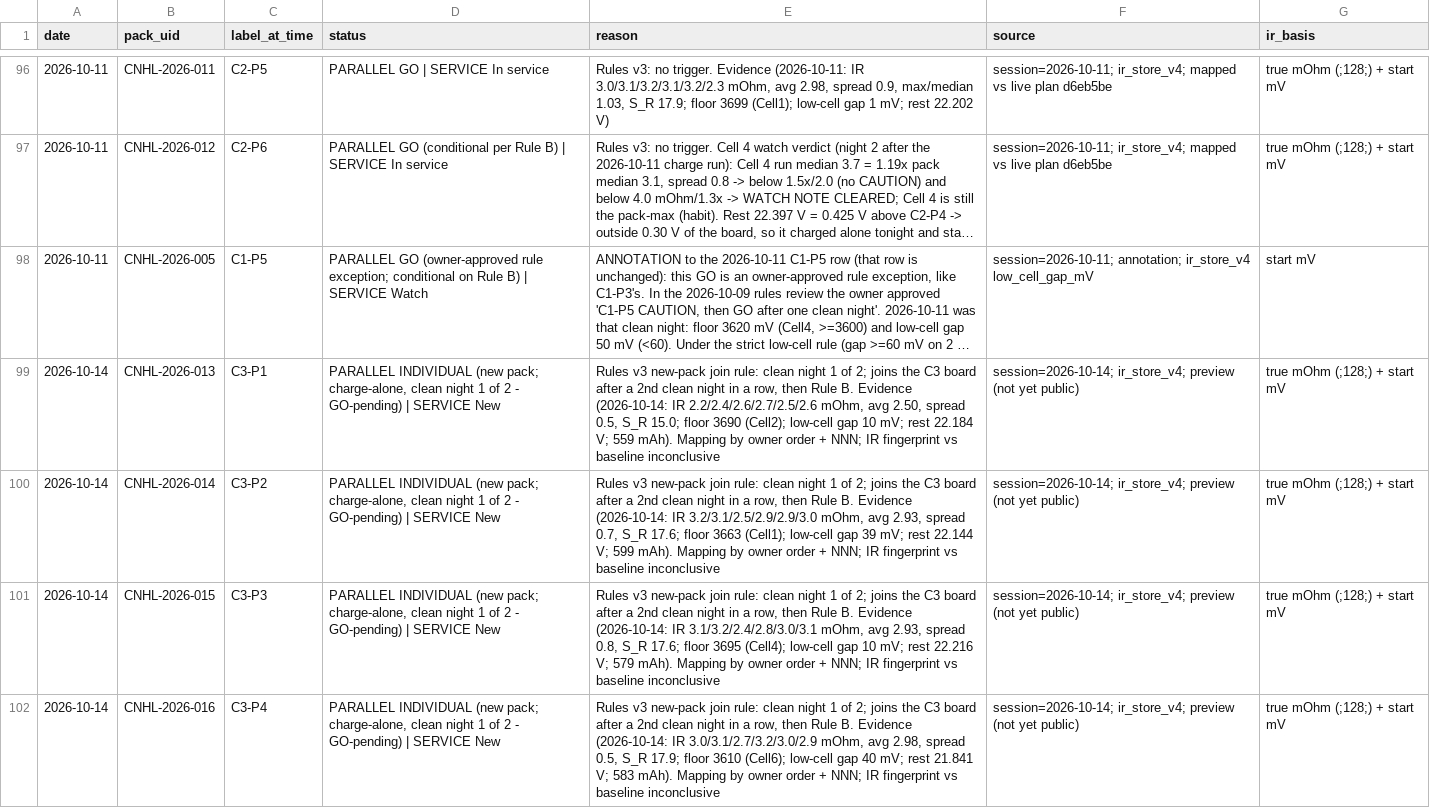
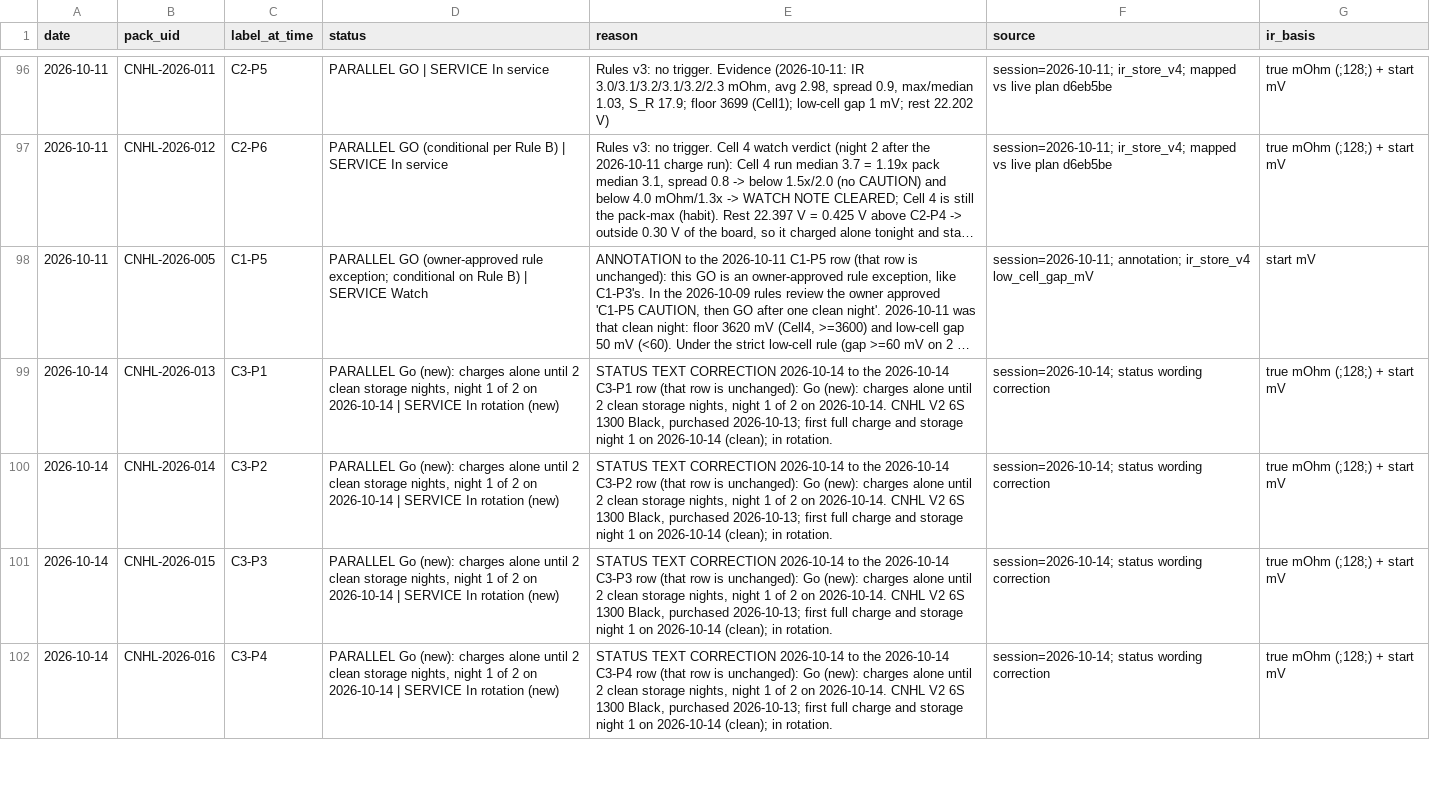
Before and after one commit to crpearson/site, a CSV file: data/v2/status_calls.csv, drawn as a sheet; only a part is shown, gaps mark what is left out; long unchanged cells end in …; the diff covers the shown part only; the diff names each change by its address in the sheet, - before the commit and + after, or states it on an @@ line.

```diff
--- a/data/v2/status_calls.csv
+++ b/data/v2/status_calls.csv
-D99:D102 (status): PARALLEL INDIVIDUAL (new pack; charge-alone, clean night 1 of 2 - GO-pending) | SERVICE New
+D99:D102 (status): PARALLEL Go (new): charges alone until 2 clean storage nights, night 1 of 2 on 2026-10-14 | SERVICE In rotation (new)
-E99 (reason): Rules v3 new-pack join rule: clean night 1 of 2; joins the C3 board after a 2nd clean night in a row, then Rule B. Evidence (2026-10-14: IR 2.2/2.4/2.6/2.7/2.5/2.6 mOhm, avg 2.50, spread 0.5, S_R 15.0; floor 3690 (Cell2); low-cell gap 10 mV; rest 22.184 V; 559 mAh). Mapping by owner order + NNN; IR fingerprint vs baseline inconclusive
+E99 (reason): STATUS TEXT CORRECTION 2026-10-14 to the 2026-10-14 C3-P1 row (that row is unchanged): Go (new): charges alone until 2 clean storage nights, night 1 of 2 on 2026-10-14. CNHL V2 6S 1300 Black, purchased 2026-10-13; first full charge and storage night 1 on 2026-10-14 (clean); in rotation.
-F99:F102 (source): session=2026-10-14; ir_store_v4; preview (not yet public)
+F99:F102 (source): session=2026-10-14; status wording correction
-E100 (reason): Rules v3 new-pack join rule: clean night 1 of 2; joins the C3 board after a 2nd clean night in a row, then Rule B. Evidence (2026-10-14: IR 3.2/3.1/2.5/2.9/2.9/3.0 mOhm, avg 2.93, spread 0.7, S_R 17.6; floor 3663 (Cell1); low-cell gap 39 mV; rest 22.144 V; 599 mAh). Mapping by owner order + NNN; IR fingerprint vs baseline inconclusive
+E100 (reason): STATUS TEXT CORRECTION 2026-10-14 to the 2026-10-14 C3-P2 row (that row is unchanged): Go (new): charges alone until 2 clean storage nights, night 1 of 2 on 2026-10-14. CNHL V2 6S 1300 Black, purchased 2026-10-13; first full charge and storage night 1 on 2026-10-14 (clean); in rotation.
-E101 (reason): Rules v3 new-pack join rule: clean night 1 of 2; joins the C3 board after a 2nd clean night in a row, then Rule B. Evidence (2026-10-14: IR 3.1/3.2/2.4/2.8/3.0/3.1 mOhm, avg 2.93, spread 0.8, S_R 17.6; floor 3695 (Cell4); low-cell gap 10 mV; rest 22.216 V; 579 mAh). Mapping by owner order + NNN; IR fingerprint vs baseline inconclusive
+E101 (reason): STATUS TEXT CORRECTION 2026-10-14 to the 2026-10-14 C3-P3 row (that row is unchanged): Go (new): charges alone until 2 clean storage nights, night 1 of 2 on 2026-10-14. CNHL V2 6S 1300 Black, purchased 2026-10-13; first full charge and storage night 1 on 2026-10-14 (clean); in rotation.
-E102 (reason): Rules v3 new-pack join rule: clean night 1 of 2; joins the C3 board after a 2nd clean night in a row, then Rule B. Evidence (2026-10-14: IR 3.0/3.1/2.7/3.2/3.0/2.9 mOhm, avg 2.98, spread 0.5, S_R 17.9; floor 3610 (Cell6); low-cell gap 40 mV; rest 21.841 V; 583 mAh). Mapping by owner order + NNN; IR fingerprint vs baseline inconclusive
+E102 (reason): STATUS TEXT CORRECTION 2026-10-14 to the 2026-10-14 C3-P4 row (that row is unchanged): Go (new): charges alone until 2 clean storage nights, night 1 of 2 on 2026-10-14. CNHL V2 6S 1300 Black, purchased 2026-10-13; first full charge and storage night 1 on 2026-10-14 (clean); in rotation.
```
Also changed, not shown: 3 added rows, 3 removed rows and 9 edited cells elsewhere in this file, data/v2/ir_store_v2.public.csv, data/v2/ir_store_v4.public.csv, 4 other files.
